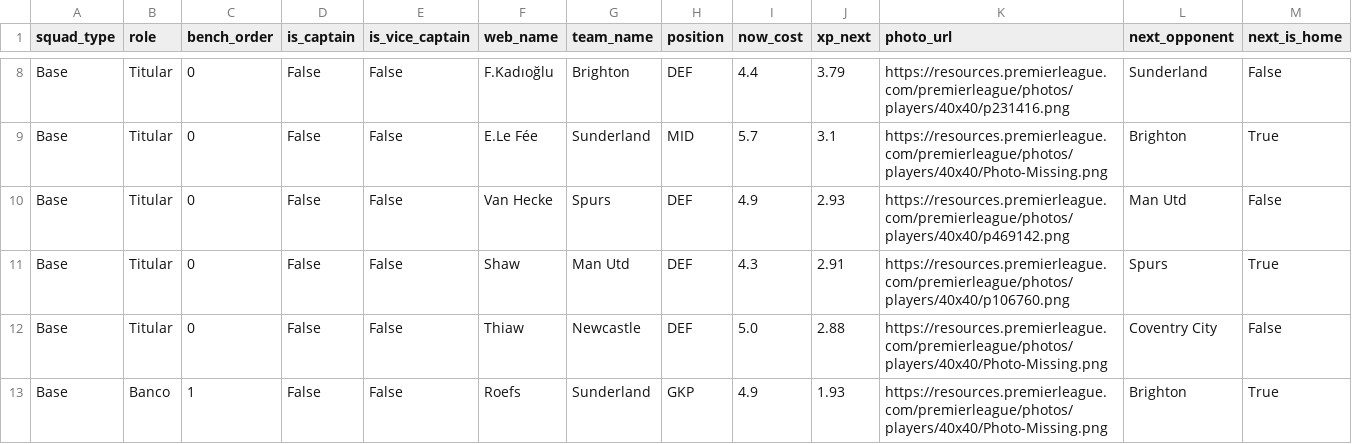
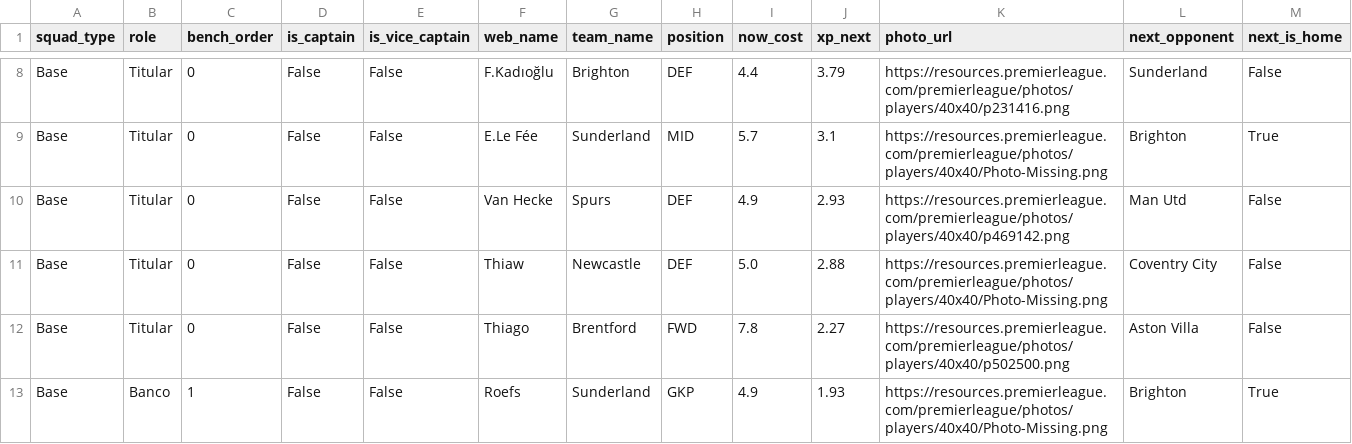
Before and after one commit to vinilop1114/gameweek-lab, a CSV file: data/processed/squad_recommendations.csv, drawn as a sheet; only a part is shown, gaps mark what is left out; removed rows and columns are numbered as before the commit, all else as after; rows hold the shown columns only; the diff covers the shown part only; the diff names each change by its address in the sheet, - before the commit and + after, or states it on an @@ line.

```diff
--- a/data/processed/squad_recommendations.csv
+++ b/data/processed/squad_recommendations.csv
-row 11: Base | Titular | 0 | False | False | Shaw | Man Utd | DEF | 4.3 | 2.91 | https://resources.premierleague.com/premierleague/photos/players/40x40/p106760.png | Spurs | True
+row 12: Base | Titular | 0 | False | False | Thiago | Brentford | FWD | 7.8 | 2.27 | https://resources.premierleague.com/premierleague/photos/players/40x40/p502500.png | Aston Villa | False
```
Also changed, not shown: 1 added row, 1 removed row and 30 edited cells elsewhere in this file, data/processed/players.csv, data/processed/players_scored.csv, 3 other files.
